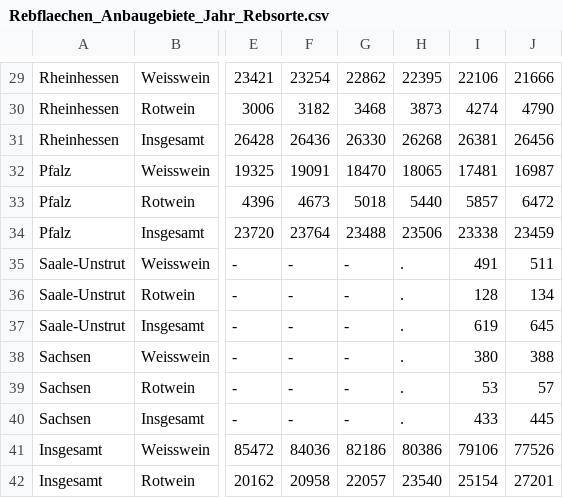
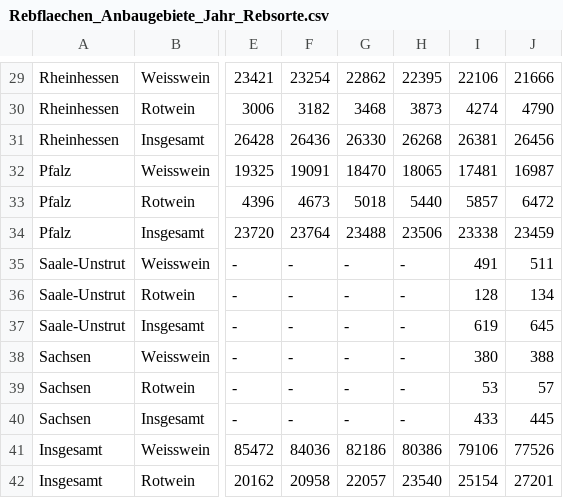
Before and after one commit to AndreaWiel/abgabe, a CSV file: WineTime/csv_Datensaetze/Wein/Rebflaechen_Anbaugebiete_Jahr_Rebsorte.csv, drawn as a sheet; only a part is shown, gaps mark what is left out; the diff names each change by its address in the sheet, - before the commit and + after, or states it on an @@ line.

```diff
--- a/WineTime/csv_Datensaetze/Wein/Rebflaechen_Anbaugebiete_Jahr_Rebsorte.csv
+++ b/WineTime/csv_Datensaetze/Wein/Rebflaechen_Anbaugebiete_Jahr_Rebsorte.csv
-H35:H40: .
+H35:H40: -
```
Also changed, not shown: WineTime/csv_Datensaetze/Wein/Erntemenge_Bundeslaender_Jahr_Rebsorte.csv, WineTime/csv_Datensaetze/Wein/Weinbestaende_Bundeslaender_Jahre_Rebsorte.csv, 1 other file.
